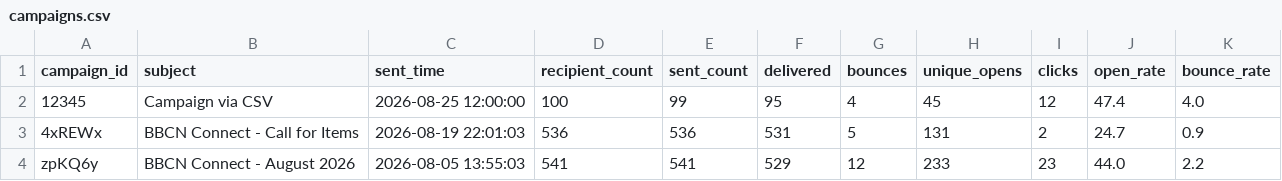
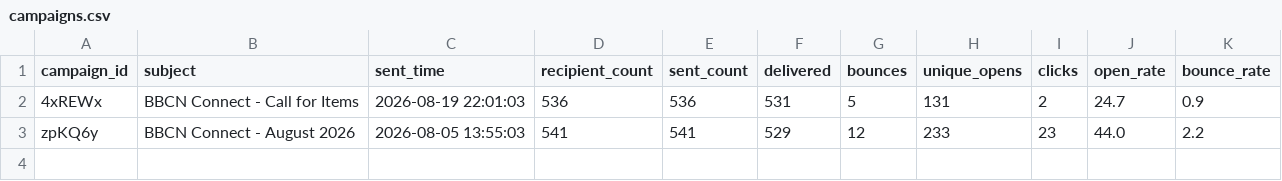
Before and after one commit to BBCN-Christchurch/BBCN-Sender-Report, a CSV file: data/campaigns.csv, drawn as a sheet.

```diff
--- a/data/campaigns.csv
+++ b/data/campaigns.csv
@@ -1,3 +1,2 @@
 campaign_id,subject,sent_time,recipient_count,sent_count,delivered,bounces,unique_opens,clicks,open_rate,bounce_rate
-12345,Campaign via CSV,2026-08-25 12:00:00,100,99,95,4,45,12,47.4,4.0
 4xREWx,BBCN Connect - Call for Items,2026-08-19 22:01:03,536,536,531,5,131,2,24.7,0.9
```
